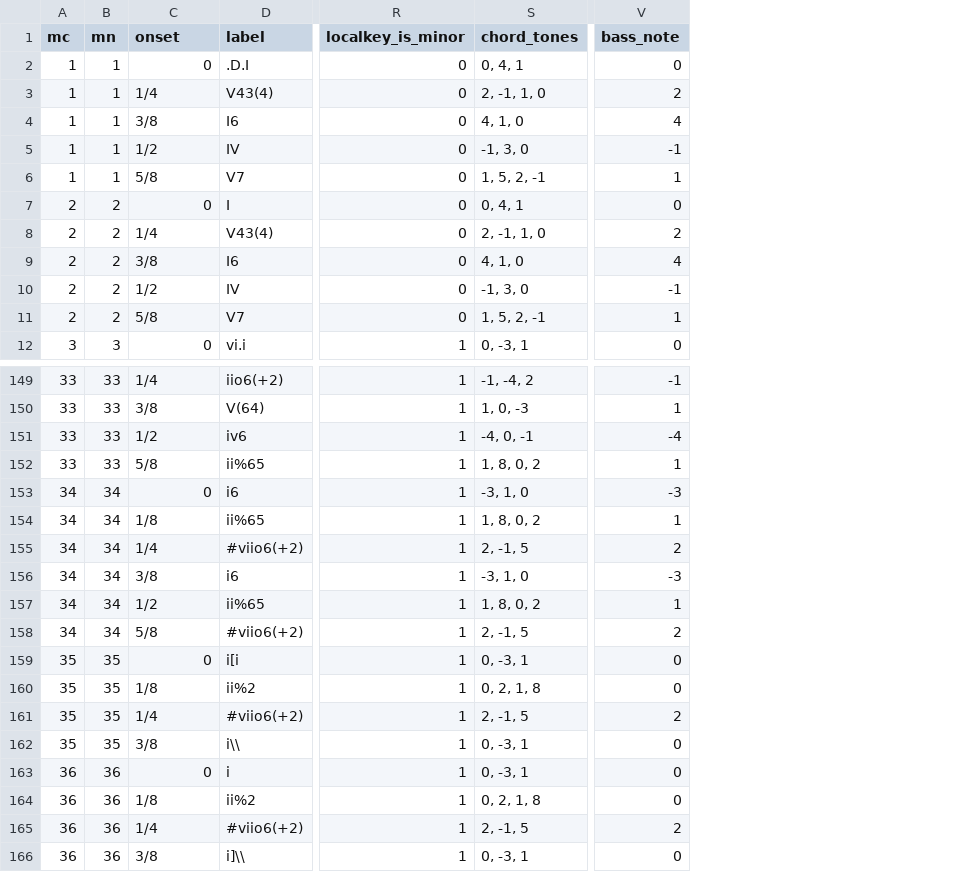
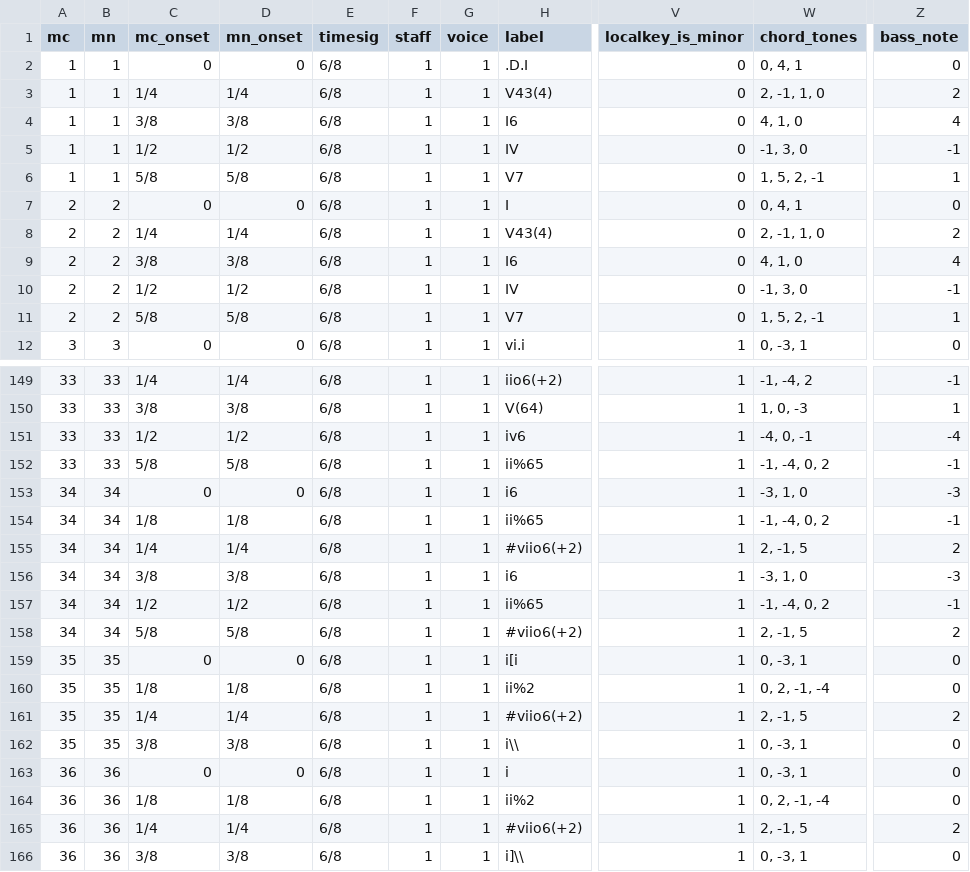
Before and after one commit to DCMLab/dvorak_silhouettes, a TSV file: harmonies/op08n07.tsv, drawn as a sheet; only a part is shown, gaps mark what is left out; addresses are those after the commit; the diff names each change by its address in the sheet, - before the commit and + after, or states it on an @@ line.

```diff
--- a/harmonies/op08n07.tsv
+++ b/harmonies/op08n07.tsv
+column D (mn_onset), rows 2-12: 0 | 1/4 | 3/8 | 1/2 | 5/8 | 0 | 1/4 | 3/8 | 1/2 | 5/8 | 0; rows 149-166: 1/4 | 3/8 | 1/2 | 5/8 | 0 | 1/8 | 1/4 | 3/8 | 1/2 | 5/8 | 0 | 1/8 | 1/4 | 3/8 | 0 | 1/8 | 1/4 | 3/8
+column E (timesig), rows 2-12: all 6/8; rows 149-166: all 6/8
+column F (staff), rows 2-12: all 1; rows 149-166: all 1
+column G (voice), rows 2-12: all 1; rows 149-166: all 1
-C1: onset
+C1: mc_onset
-W152 (chord_tones): 1, 8, 0, 2
+W152 (chord_tones): -1, -4, 0, 2
-Z152 (bass_note): 1
+Z152 (bass_note): -1
-W154 (chord_tones): 1, 8, 0, 2
+W154 (chord_tones): -1, -4, 0, 2
-Z154 (bass_note): 1
+Z154 (bass_note): -1
-W157 (chord_tones): 1, 8, 0, 2
+W157 (chord_tones): -1, -4, 0, 2
-Z157 (bass_note): 1
+Z157 (bass_note): -1
-W160 (chord_tones): 0, 2, 1, 8
+W160 (chord_tones): 0, 2, -1, -4
-W164 (chord_tones): 0, 2, 1, 8
+W164 (chord_tones): 0, 2, -1, -4
```
Also changed, not shown: harmonies/op08n03.tsv, harmonies/op08n04.tsv, 34 other files.
